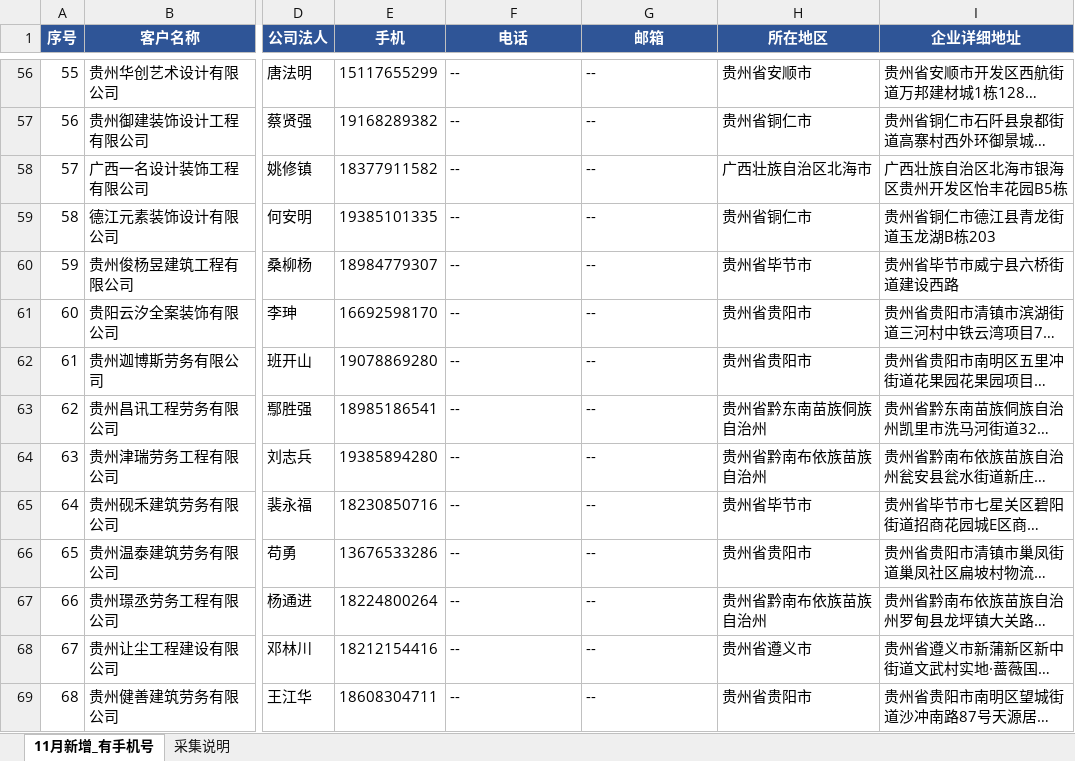
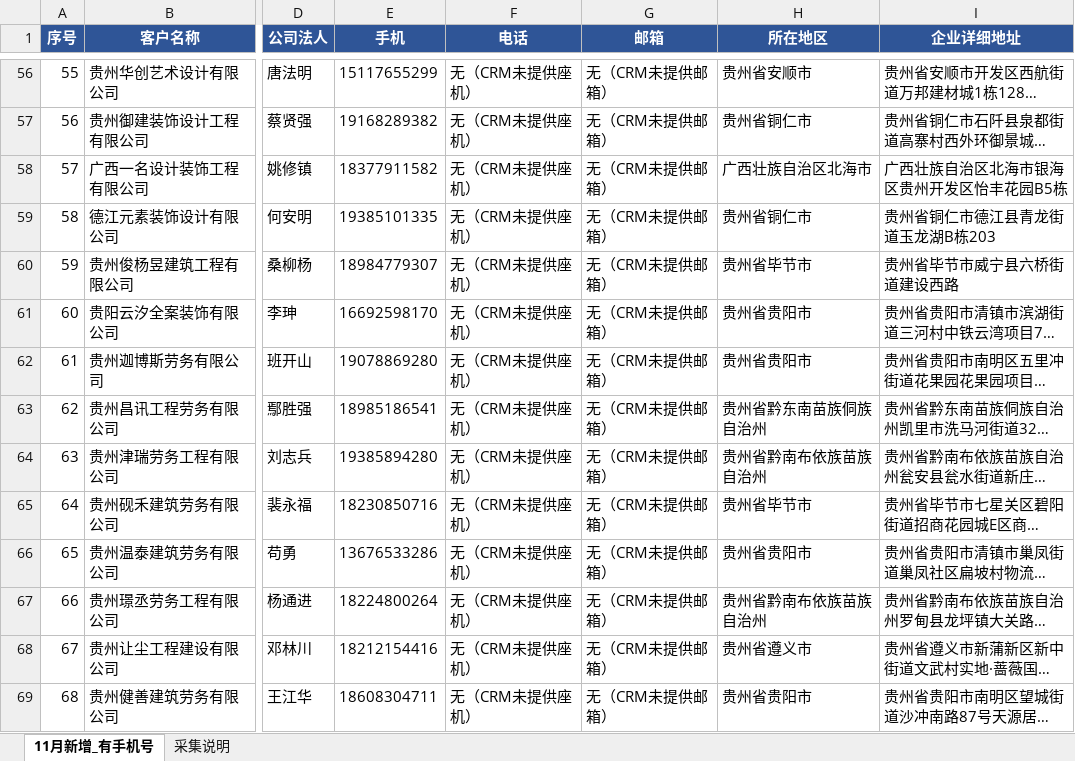
Before and after one commit to robliuzhanyang/customer, an Excel workbook: 手机号客户清单/11月新增_有手机号客户_第一批110条.xlsx, sheet 11月新增_有手机号, drawn as a sheet; only a part is shown, gaps mark what is left out; long unchanged cells end in …; values as stored, in another font and other column widths than the file's, no borders; charts and pictures not drawn; the diff covers the shown part only; the diff names each change by its address in the sheet, - before the commit and + after, or states it on an @@ line.

```diff
--- a/手机号客户清单/11月新增_有手机号客户_第一批110条.xlsx (sheet 11月新增_有手机号)
+++ b/手机号客户清单/11月新增_有手机号客户_第一批110条.xlsx (sheet 11月新增_有手机号)
-F56:F69 (电话): --
+F56:F69 (电话): 无（CRM未提供座机）
-G56:G69 (邮箱): --
+G56:G69 (邮箱): 无（CRM未提供邮箱）
```
Also changed, not shown: 183 edited cells elsewhere in this sheet, 3 other files.
